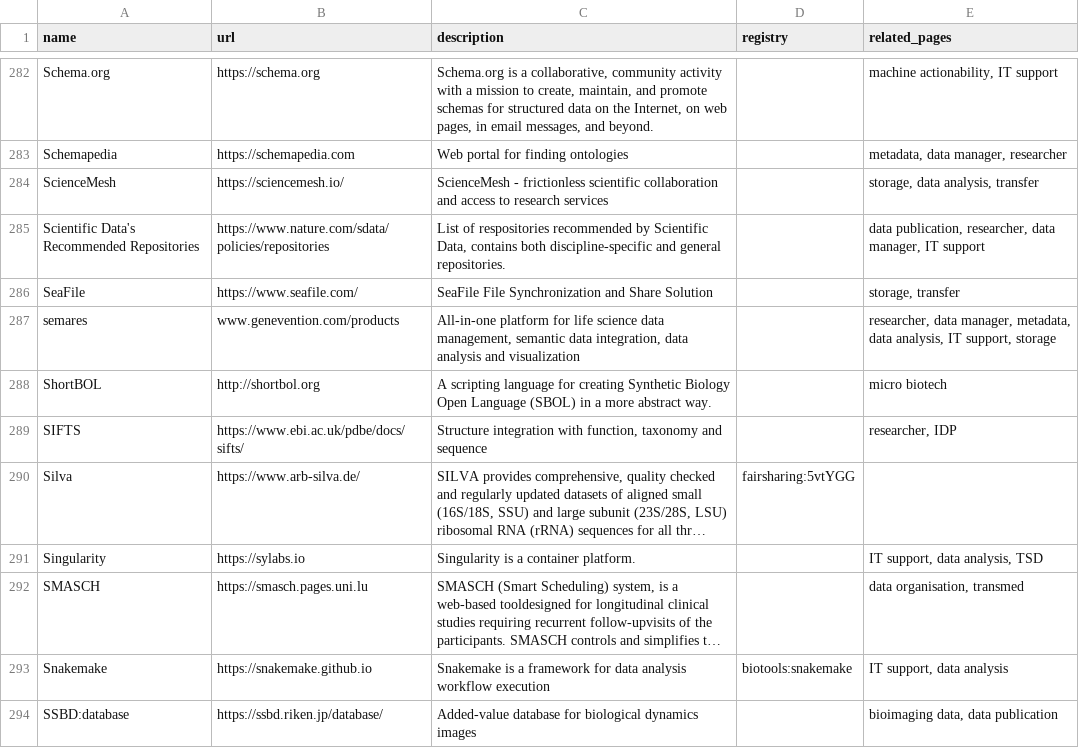
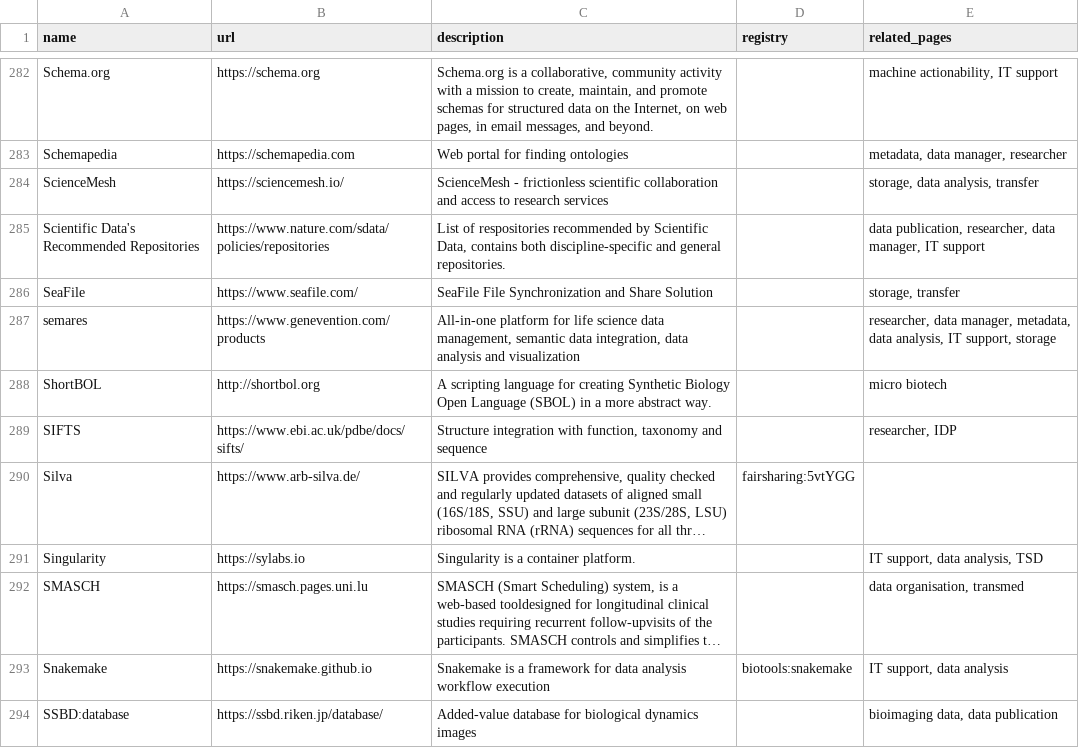
Before and after one commit to elixir-europe/rdmkit, a CSV file: _data/main_tool_and_resource_list.csv, drawn as a sheet; only a part is shown, gaps mark what is left out; long unchanged cells end in ….

Commit message:
Update main_tool_and_resource_list.csv

```diff
--- a/_data/main_tool_and_resource_list.csv
+++ b/_data/main_tool_and_resource_list.csv
@@ -286,3 +286,3 @@ Scientific Data's Recommended Repositories,https://www.nature.com/sdata/policies
 SeaFile,https://www.seafile.com/,SeaFile File Synchronization and Share Solution,,"storage, transfer"
-semares,www.genevention.com/products,"All-in-one platform for life science data management, semantic data integration, data analysis and visualization",,"researcher, data manager, metadata, data analysis, IT support, storage"
+semares,https://www.genevention.com/products,"All-in-one platform for life science data management, semantic data integration, data analysis and visualization",,"researcher, data manager, metadata, data analysis, IT support, storage"
 ShortBOL,http://shortbol.org,A scripting language for creating Synthetic Biology Open Language (SBOL) in a more abstract way.,,micro biotech
```
